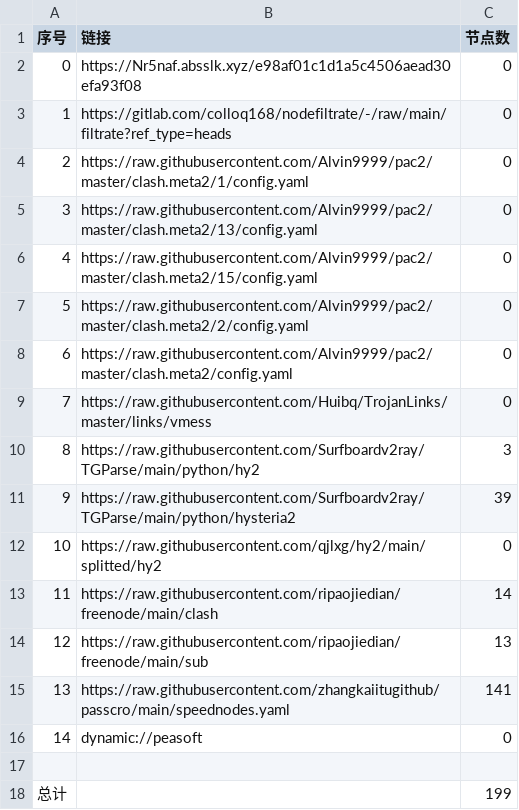
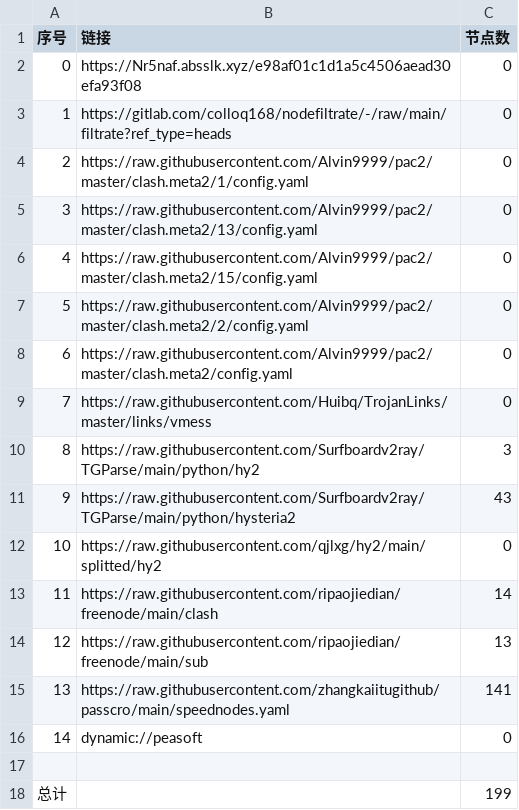
Before and after one commit to douxx00100-ux/NoMoreWalls, a CSV file: list_result.csv, drawn as a sheet.

```diff
--- a/list_result.csv
+++ b/list_result.csv
@@ -10,3 +10,3 @@
 8,https://raw.githubusercontent.com/Surfboardv2ray/TGParse/main/python/hy2,3
-9,https://raw.githubusercontent.com/Surfboardv2ray/TGParse/main/python/hysteria2,39
+9,https://raw.githubusercontent.com/Surfboardv2ray/TGParse/main/python/hysteria2,43
 10,https://raw.githubusercontent.com/qjlxg/hy2/main/splitted/hy2,0
```
Also changed, not shown: 8 other files.
